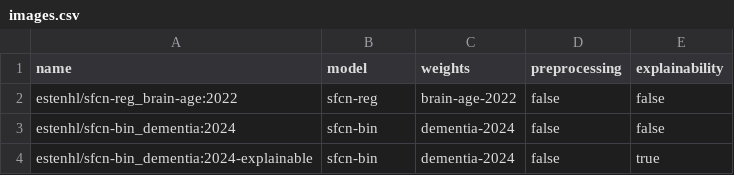
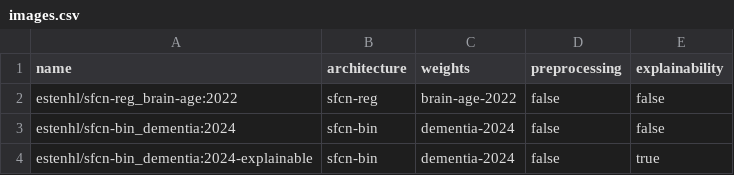
Before and after one commit to estenhl/pyment-public, a CSV file: data/images.csv (was .data/images.csv), drawn as a sheet.

```diff
--- a/.data/images.csv
+++ b/data/images.csv
@@ -1,2 +1,2 @@
-name,model,weights,preprocessing,explainability
+name,architecture,weights,preprocessing,explainability
 estenhl/sfcn-reg_brain-age:2022,sfcn-reg,brain-age-2022,false,false
```
Also changed, not shown: 8 other files.
